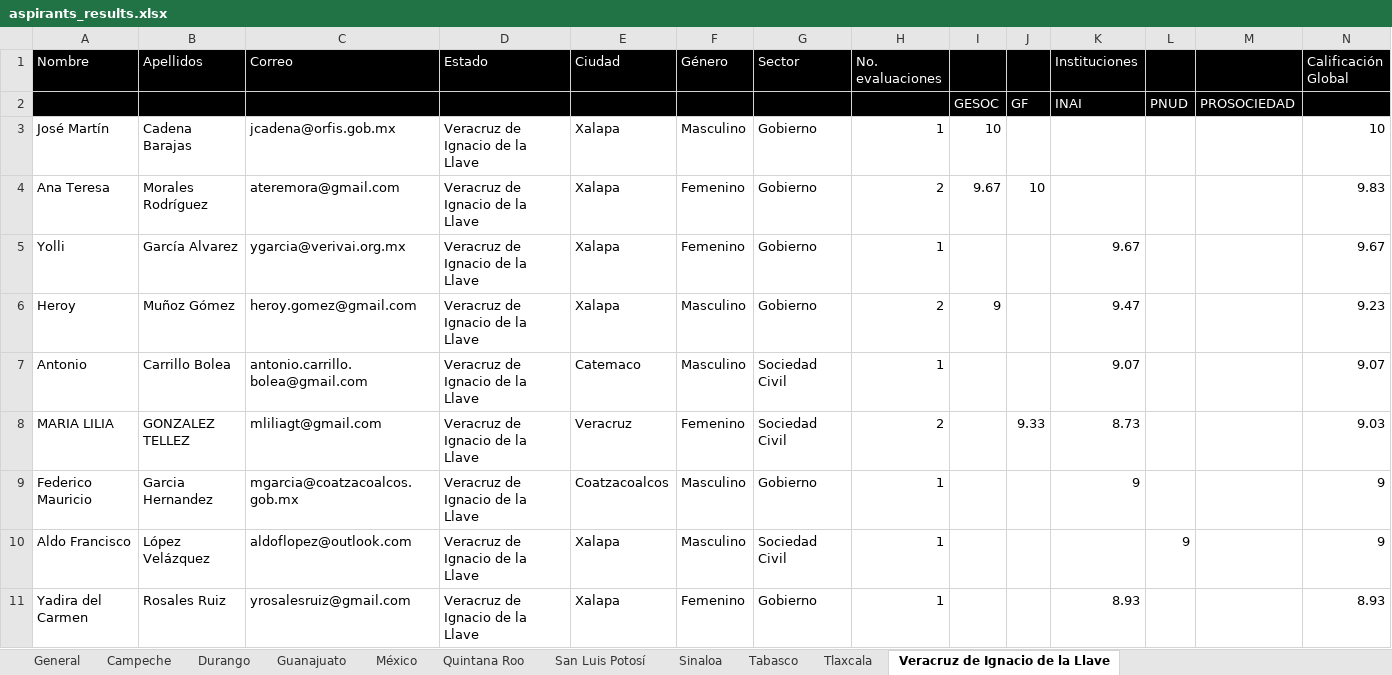
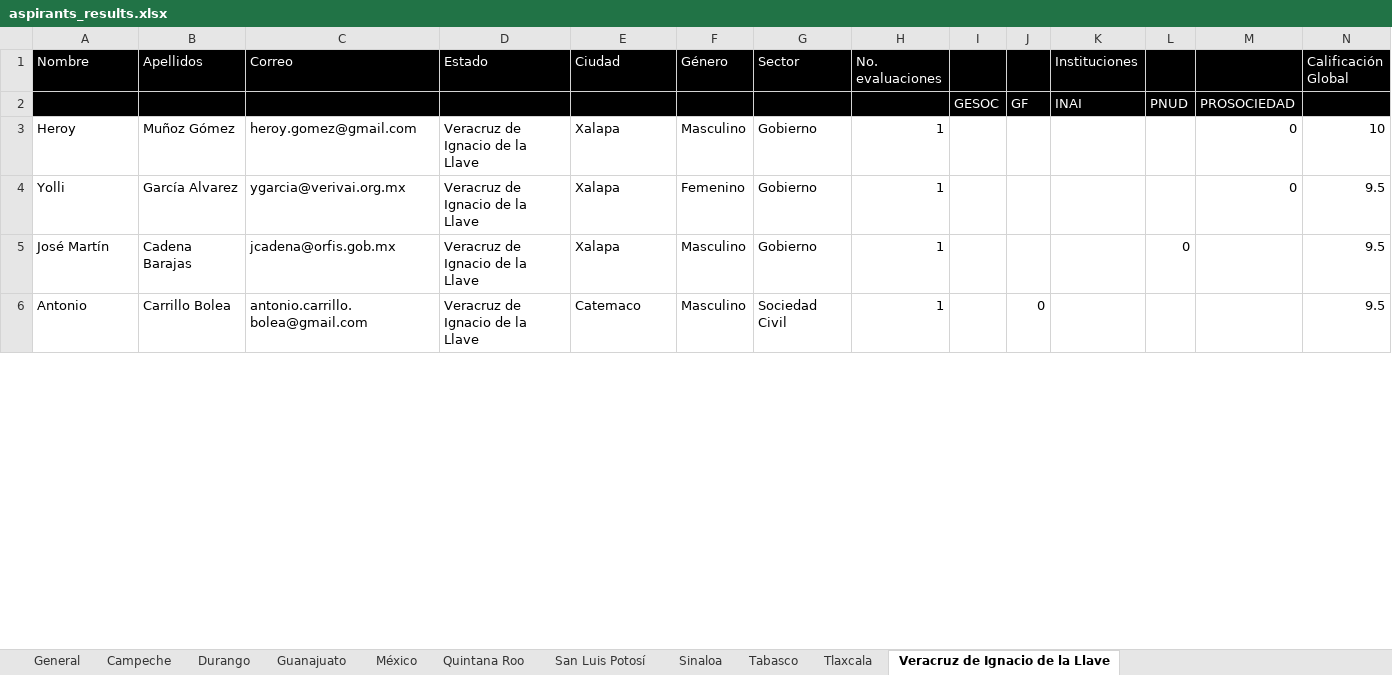
Before and after one commit to GobiernoFacil/agentes-v2, an Excel workbook: csv/aspirants_results.xlsx, sheet Veracruz de Ignacio de la Llave, drawn as a sheet; only a part is shown; values as stored, in another font and other column widths than the file's, no borders; removed rows and columns are numbered as before the commit, all else as after; the diff covers the shown part only; the diff names each change by its address in the sheet, - before the commit and + after, or states it on an @@ line.

```diff
--- a/csv/aspirants_results.xlsx (sheet Veracruz de Ignacio de la Llave)
+++ b/csv/aspirants_results.xlsx (sheet Veracruz de Ignacio de la Llave)
-A3 (Nombre): José Martín
+A3 (Nombre): Heroy
-B3 (Apellidos): Cadena Barajas
+B3 (Apellidos): Muñoz Gómez
-C3 (Correo): jcadena@orfis.gob.mx
+C3 (Correo): heroy.gomez@gmail.com
-I3: 10
+I3: (empty)
-M3: (empty)
+M3: 0
-row 4: Ana Teresa | Morales Rodríguez | ateremora@gmail.com | Veracruz de Ignacio de la Llave | Xalapa | Femenino | Gobierno | 2 | 9.67 | 10 |  |  |  | 9.83
-K4 (Instituciones): 9.67
+K4 (Instituciones): (empty)
-M4: (empty)
+M4: 0
-N4 (Calificación Global): 9.67
+N4 (Calificación Global): 9.5
-row 6: Heroy | Muñoz Gómez | heroy.gomez@gmail.com | Veracruz de Ignacio de la Llave | Xalapa | Masculino | Gobierno | 2 | 9 |  | 9.47 |  |  | 9.23
+row 5: José Martín | Cadena Barajas | jcadena@orfis.gob.mx | Veracruz de Ignacio de la Llave | Xalapa | Masculino | Gobierno | 1 |  |  |  | 0 |  | 9.5
-J6: (empty)
+J6: 0
-K6 (Instituciones): 9.07
+K6 (Instituciones): (empty)
-N6 (Calificación Global): 9.07
+N6 (Calificación Global): 9.5
-row 8: MARIA LILIA | GONZALEZ TELLEZ | mliliagt@gmail.com | Veracruz de Ignacio de la Llave | Veracruz | Femenino | Sociedad Civil | 2 |  | 9.33 | 8.73 |  |  | 9.03
-row 9: Federico Mauricio | Garcia Hernandez | mgarcia@coatzacoalcos.gob.mx | Veracruz de Ignacio de la Llave | Coatzacoalcos | Masculino | Gobierno | 1 |  |  | 9 |  |  | 9
-row 10: Aldo Francisco | López Velázquez | aldoflopez@outlook.com | Veracruz de Ignacio de la Llave | Xalapa | Masculino | Sociedad Civil | 1 |  |  |  | 9 |  | 9
-row 11: Yadira del Carmen | Rosales Ruiz | yrosalesruiz@gmail.com | Veracruz de Ignacio de la Llave | Xalapa | Femenino | Gobierno | 1 |  |  | 8.93 |  |  | 8.93
```
Also changed, not shown: 2 added rows, 14 removed rows and 6 edited cells elsewhere in this sheet, sheet General, sheet México, sheet San Luis Potosí, sheet Quintana Roo, sheet Durango, sheet Tabasco, 4 more sheets, 3 other files.
